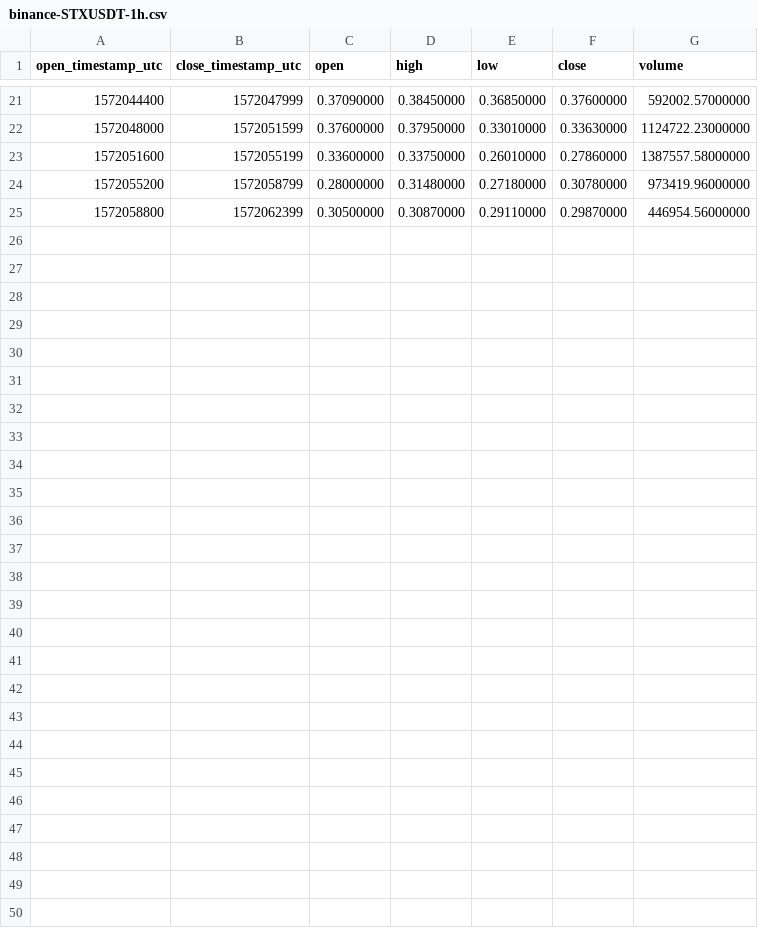
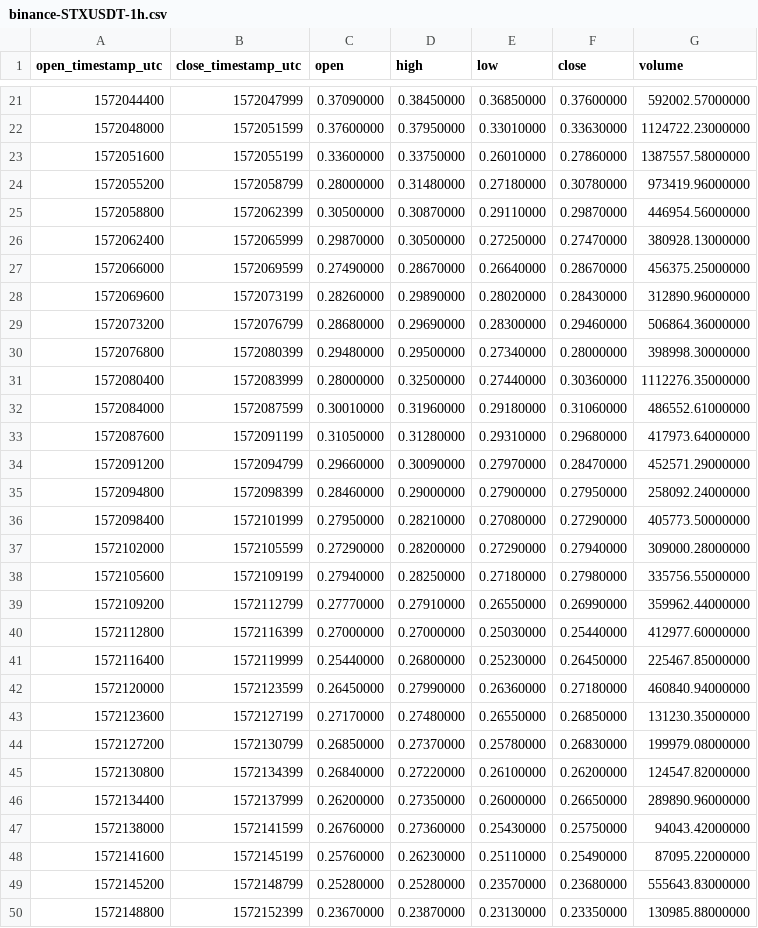
Before and after one commit to cryptobigbro/binance-STXUSDT, a CSV file: binance-STXUSDT-1h.csv, drawn as a sheet; only a part is shown, gaps mark what is left out.

Commit message:
Update OHLCV data.

```diff
--- a/binance-STXUSDT-1h.csv
+++ b/binance-STXUSDT-1h.csv
@@ -25 +25,26 @@ open_timestamp_utc,close_timestamp_utc,open,high,low,close,volume
 1572058800,1572062399,0.30500000,0.30870000,0.29110000,0.29870000,446954.56000000
+1572062400,1572065999,0.29870000,0.30500000,0.27250000,0.27470000,380928.13000000
+1572066000,1572069599,0.27490000,0.28670000,0.26640000,0.28670000,456375.25000000
+1572069600,1572073199,0.28260000,0.29890000,0.28020000,0.28430000,312890.96000000
+1572073200,1572076799,0.28680000,0.29690000,0.28300000,0.29460000,506864.36000000
+1572076800,1572080399,0.29480000,0.29500000,0.27340000,0.28000000,398998.30000000
+1572080400,1572083999,0.28000000,0.32500000,0.27440000,0.30360000,1112276.35000000
+1572084000,1572087599,0.30010000,0.31960000,0.29180000,0.31060000,486552.61000000
+1572087600,1572091199,0.31050000,0.31280000,0.29310000,0.29680000,417973.64000000
+1572091200,1572094799,0.29660000,0.30090000,0.27970000,0.28470000,452571.29000000
+1572094800,1572098399,0.28460000,0.29000000,0.27900000,0.27950000,258092.24000000
+1572098400,1572101999,0.27950000,0.28210000,0.27080000,0.27290000,405773.50000000
+1572102000,1572105599,0.27290000,0.28200000,0.27290000,0.27940000,309000.28000000
+1572105600,1572109199,0.27940000,0.28250000,0.27180000,0.27980000,335756.55000000
+1572109200,1572112799,0.27770000,0.27910000,0.26550000,0.26990000,359962.44000000
+1572112800,1572116399,0.27000000,0.27000000,0.25030000,0.25440000,412977.60000000
+1572116400,1572119999,0.25440000,0.26800000,0.25230000,0.26450000,225467.85000000
+1572120000,1572123599,0.26450000,0.27990000,0.26360000,0.27180000,460840.94000000
+1572123600,1572127199,0.27170000,0.27480000,0.26550000,0.26850000,131230.35000000
+1572127200,1572130799,0.26850000,0.27370000,0.25780000,0.26830000,199979.08000000
+1572130800,1572134399,0.26840000,0.27220000,0.26100000,0.26200000,124547.82000000
+1572134400,1572137999,0.26200000,0.27350000,0.26000000,0.26650000,289890.96000000
+1572138000,1572141599,0.26760000,0.27360000,0.25430000,0.25750000,94043.42000000
+1572141600,1572145199,0.25760000,0.26230000,0.25110000,0.25490000,87095.22000000
+1572145200,1572148799,0.25280000,0.25280000,0.23570000,0.23680000,555643.83000000
+1572148800,1572152399,0.23670000,0.23870000,0.23130000,0.23350000,130985.88000000
```
Also changed, not shown: 2 other files.
